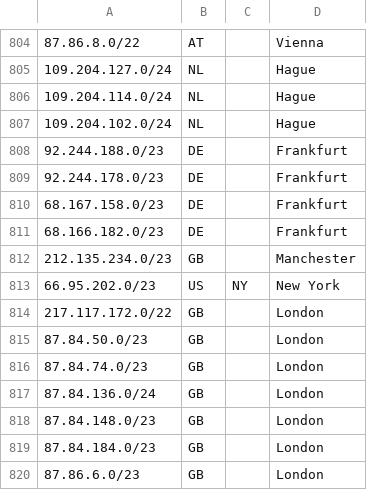
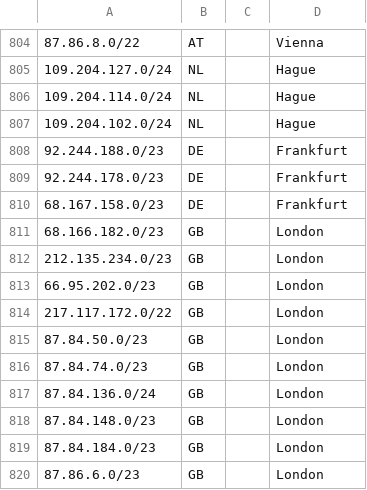
Before and after one commit to code200noc/code200noc.github.io, a CSV file: suballocated-geofeed.csv, drawn as a sheet; only a part is shown, gaps mark what is left out.

Commit message:
Update suballocated-geofeed.csv

```diff
--- a/suballocated-geofeed.csv
+++ b/suballocated-geofeed.csv
@@ -810,5 +810,5 @@
 68.167.158.0/23,DE,,Frankfurt,
-68.166.182.0/23,DE,,Frankfurt,
-212.135.234.0/23,GB,,Manchester,
-66.95.202.0/23,US,NY,New York,
+68.166.182.0/23,GB,,London,
+212.135.234.0/23,GB,,London,
+66.95.202.0/23,GB,,London,
 217.117.172.0/22,GB,,London,
```
